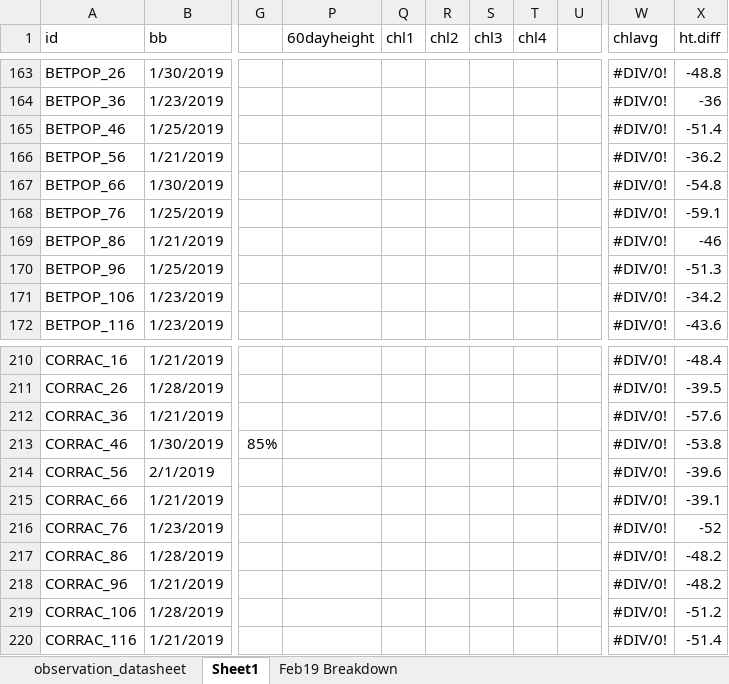
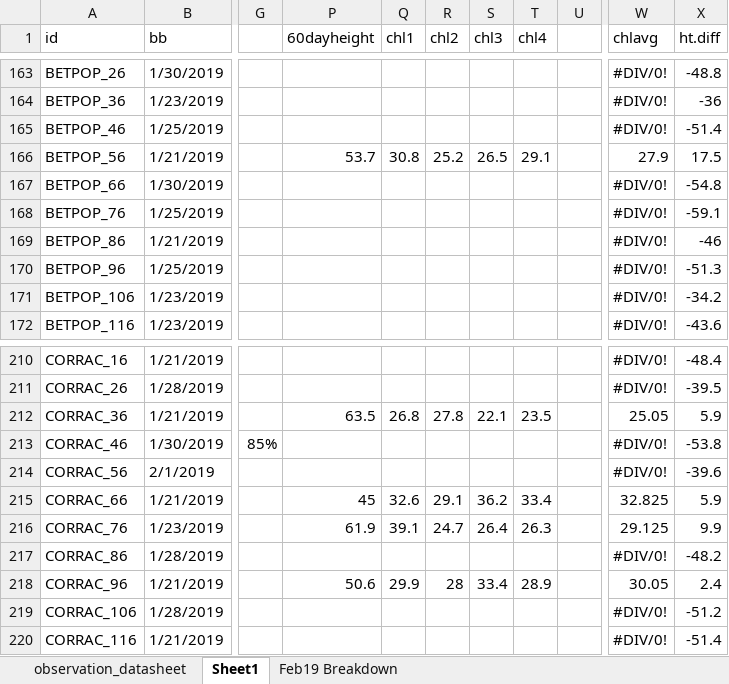
Before and after one commit to cchambe12/chillfreeze, an Excel workbook: data/observation_datasheet.xlsx, sheet Sheet1, drawn as a sheet; only a part is shown, gaps mark what is left out; values as stored, in another font and other column widths than the file's, no cell formats; the diff covers the shown part only; the diff names each change by its address in the sheet, - before the commit and + after, or states it on an @@ line.

```diff
--- a/data/observation_datasheet.xlsx (sheet Sheet1)
+++ b/data/observation_datasheet.xlsx (sheet Sheet1)
-P166 (60dayheight): (empty)
+P166 (60dayheight): 53.7
-Q166 (chl1): (empty)
+Q166 (chl1): 30.8
-R166 (chl2): (empty)
+R166 (chl2): 25.2
-S166 (chl3): (empty)
+S166 (chl3): 26.5
-T166 (chl4): (empty)
+T166 (chl4): 29.1
-W166 (chlavg): #DIV/0!
+W166 (chlavg): 27.9
-X166 (ht.diff): -36.2
+X166 (ht.diff): 17.5
-P212 (60dayheight): (empty)
+P212 (60dayheight): 63.5
-Q212 (chl1): (empty)
+Q212 (chl1): 26.8
-R212 (chl2): (empty)
+R212 (chl2): 27.8
-S212 (chl3): (empty)
+S212 (chl3): 22.1
-T212 (chl4): (empty)
+T212 (chl4): 23.5
-W212 (chlavg): #DIV/0!
+W212 (chlavg): 25.05
-X212 (ht.diff): -57.6
+X212 (ht.diff): 5.9
-P215 (60dayheight): (empty)
+P215 (60dayheight): 45
-Q215 (chl1): (empty)
+Q215 (chl1): 32.6
-R215 (chl2): (empty)
+R215 (chl2): 29.1
-S215 (chl3): (empty)
+S215 (chl3): 36.2
-T215 (chl4): (empty)
+T215 (chl4): 33.4
-W215 (chlavg): #DIV/0!
+W215 (chlavg): 32.825
-X215 (ht.diff): -39.1
+X215 (ht.diff): 5.9
-P216 (60dayheight): (empty)
+P216 (60dayheight): 61.9
-Q216 (chl1): (empty)
+Q216 (chl1): 39.1
-R216 (chl2): (empty)
+R216 (chl2): 24.7
-S216 (chl3): (empty)
+S216 (chl3): 26.4
-T216 (chl4): (empty)
+T216 (chl4): 26.3
-W216 (chlavg): #DIV/0!
+W216 (chlavg): 29.125
-X216 (ht.diff): -52
+X216 (ht.diff): 9.9
-P218 (60dayheight): (empty)
+P218 (60dayheight): 50.6
-Q218 (chl1): (empty)
+Q218 (chl1): 29.9
-R218 (chl2): (empty)
+R218 (chl2): 28
-S218 (chl3): (empty)
+S218 (chl3): 33.4
-T218 (chl4): (empty)
+T218 (chl4): 28.9
-W218 (chlavg): #DIV/0!
+W218 (chlavg): 30.05
-X218 (ht.diff): -48.2
+X218 (ht.diff): 2.4
```
Also changed, not shown: 206 edited cells elsewhere in this sheet, cell formats, 3 other files.
